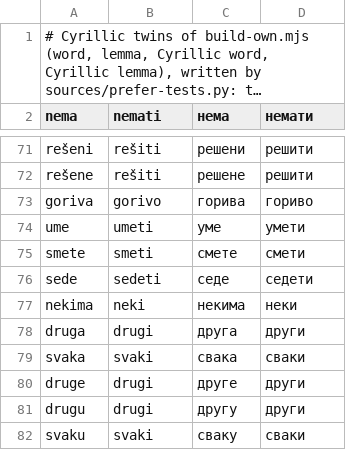
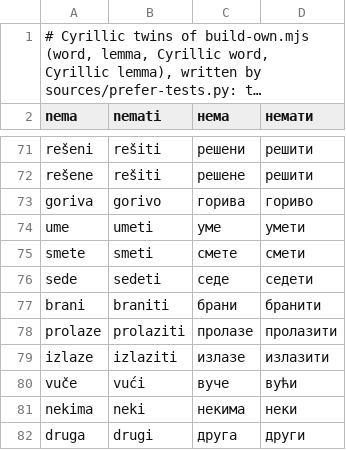
Before and after one commit to bee-san/hoshidicts, a TSV file: languages/sh/sources/cyrillic-twins.tsv, drawn as a sheet; only a part is shown, gaps mark what is left out; the shorter side is filled out with more unchanged rows; long unchanged cells end in …; the diff names each change by its address in the sheet, - before the commit and + after, or states it on an @@ line.

```diff
--- a/languages/sh/sources/cyrillic-twins.tsv
+++ b/languages/sh/sources/cyrillic-twins.tsv
+row 77: brani | braniti | брани | бранити
+row 78: prolaze | prolaziti | пролазе | пролазити
+row 79: izlaze | izlaziti | излазе | излазити
+row 80: vuče | vući | вуче | вући
```
Also changed, not shown: languages/sh/sources/chrome-cases.tsv, 6 other files.
